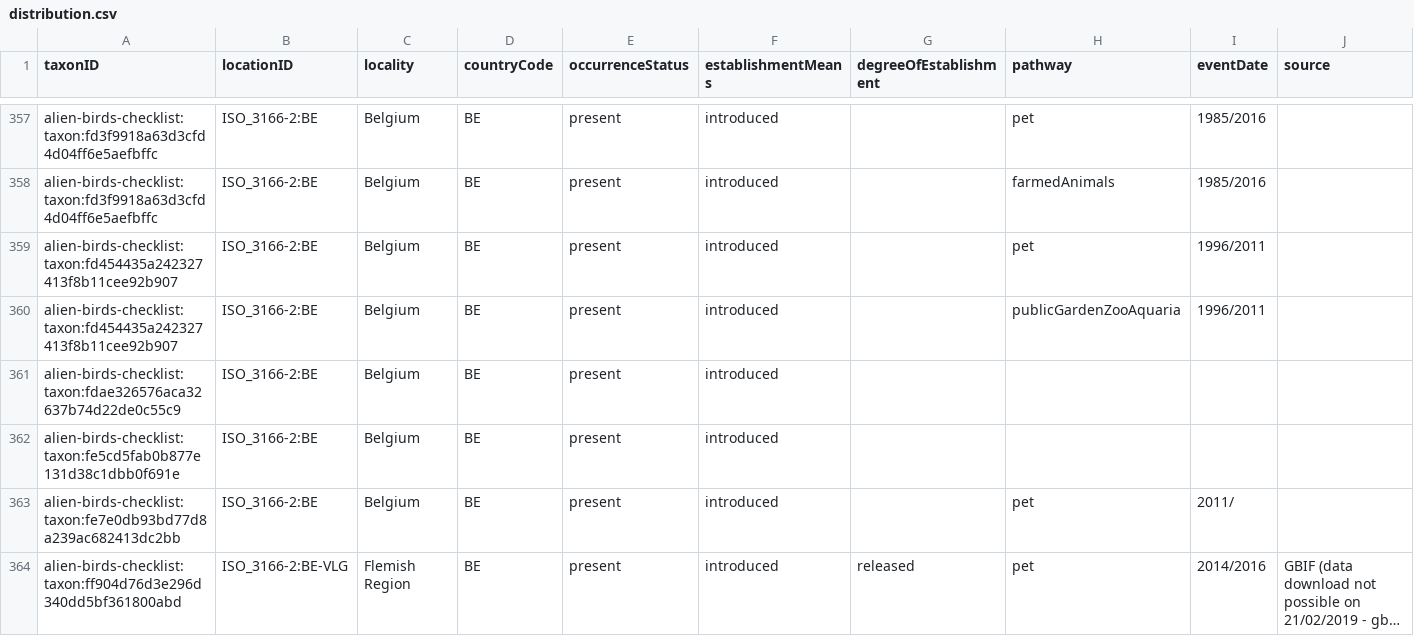
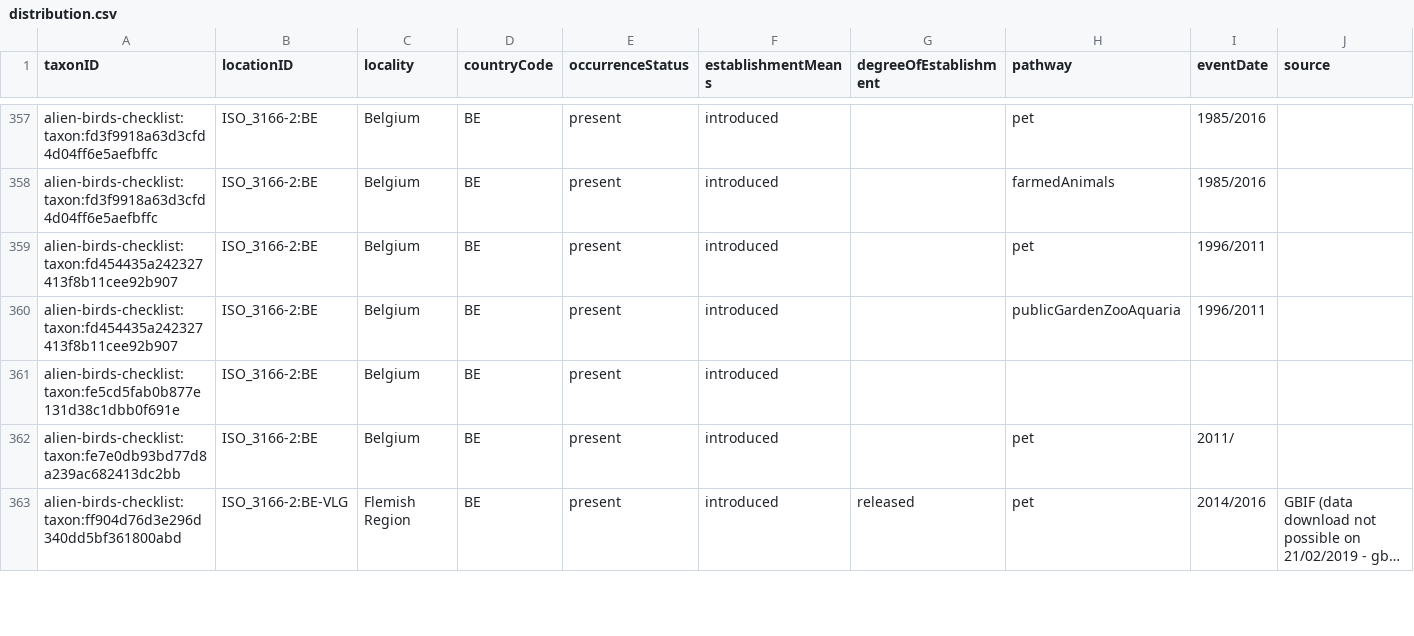
Before and after one commit to trias-project/alien-birds-checklist, a CSV file: data/processed/distribution.csv, drawn as a sheet; only a part is shown, gaps mark what is left out; long unchanged cells end in …; rows hold the shown columns only; the diff names each change by its address in the sheet, - before the commit and + after, or states it on an @@ line.

```diff
--- a/data/processed/distribution.csv
+++ b/data/processed/distribution.csv
-row 361: alien-birds-checklist:taxon:fdae326576aca32637b74d22de0c55c9 | ISO_3166-2:BE | Belgium | BE | present | introduced
```
Also changed, not shown: data/processed/speciesprofile.csv, data/processed/taxon.csv, 1 other file.
